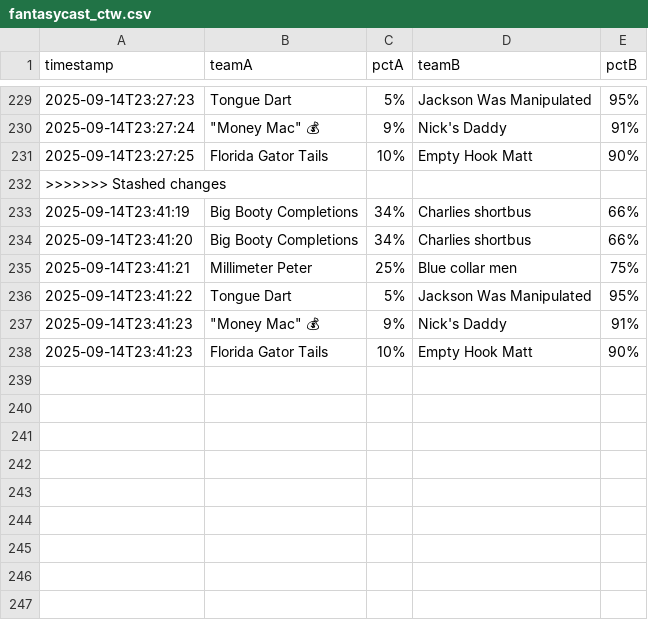
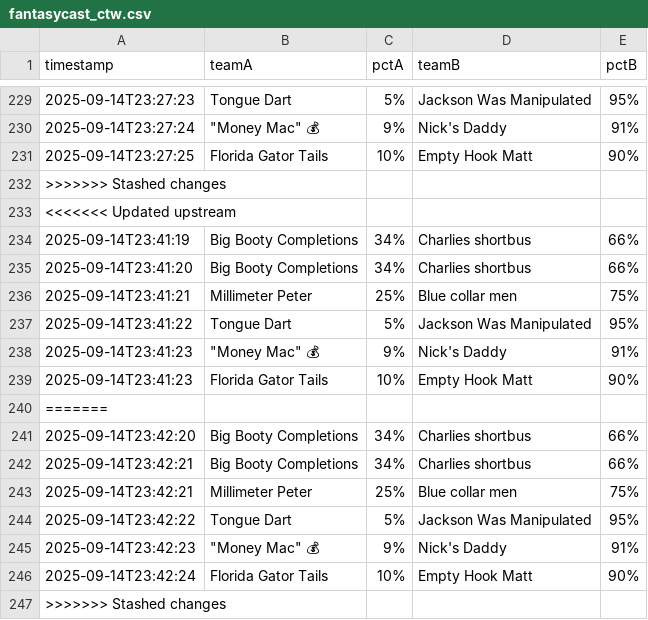
Before and after one commit to samuelfraley-bse/fantasy-football, a CSV file: fantasycast_ctw.csv, drawn as a sheet; only a part is shown, gaps mark what is left out.

```diff
--- a/fantasycast_ctw.csv
+++ b/fantasycast_ctw.csv
@@ -232,2 +232,3 @@ timestamp,teamA,pctA,teamB,pctB
 >>>>>>> Stashed changes
+<<<<<<< Updated upstream
 2025-09-14T23:41:19,Big Booty Completions,34%,Charlies shortbus,66%
@@ -238 +239,9 @@ timestamp,teamA,pctA,teamB,pctB
 2025-09-14T23:41:23,Florida Gator Tails,10%,Empty Hook Matt,90%
+=======
+2025-09-14T23:42:20,Big Booty Completions,34%,Charlies shortbus,66%
+2025-09-14T23:42:21,Big Booty Completions,34%,Charlies shortbus,66%
+2025-09-14T23:42:21,Millimeter Peter,25%,Blue collar men,75%
+2025-09-14T23:42:22,Tongue Dart,5%,Jackson Was Manipulated,95%
+2025-09-14T23:42:23,"""Money Mac"" 💰",9%,Nick's Daddy,91%
+2025-09-14T23:42:24,Florida Gator Tails,10%,Empty Hook Matt,90%
+>>>>>>> Stashed changes
```
